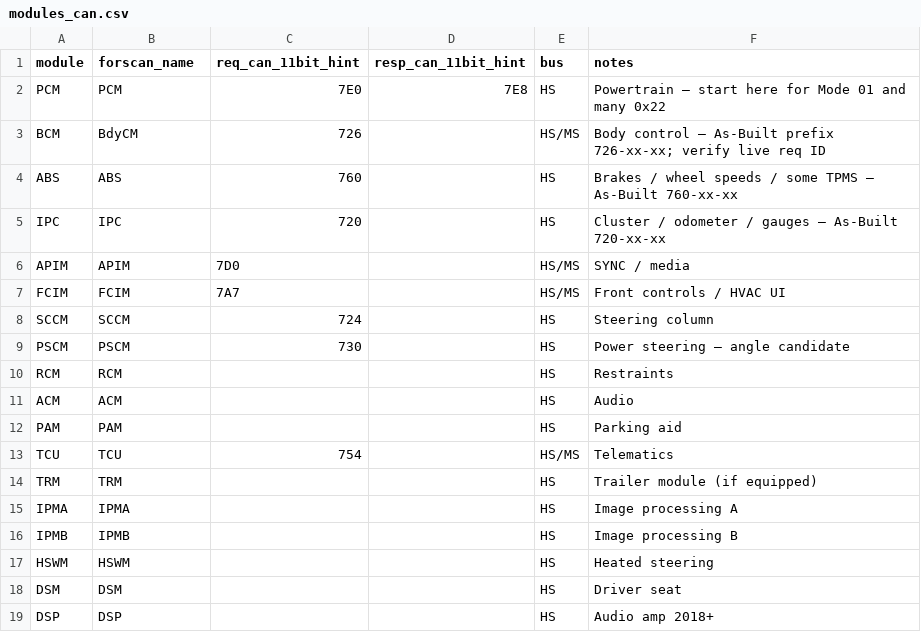
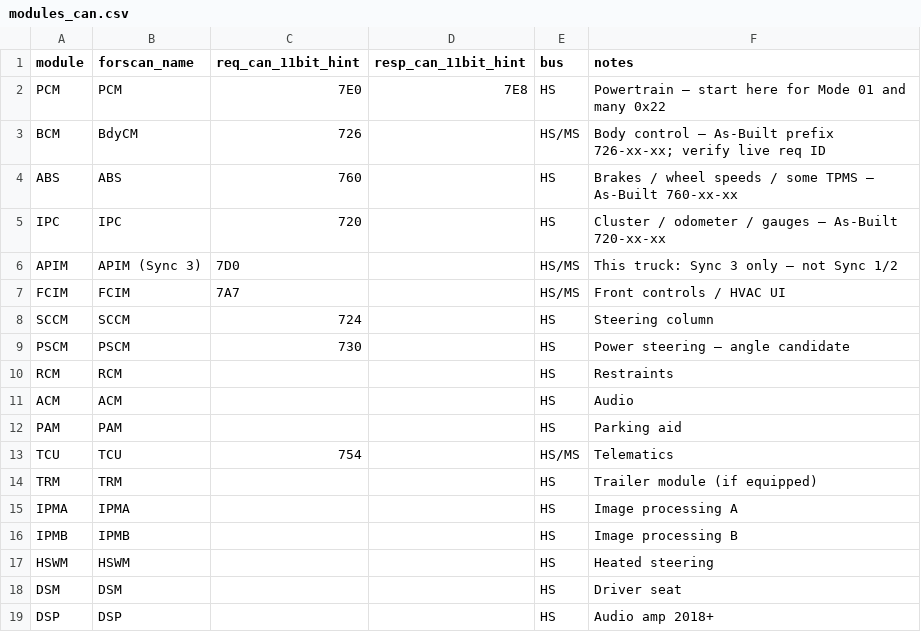
Before and after one commit to theesfeld/vge, a CSV file: docs/reference/ford-f150-forscan/modules_can.csv, drawn as a sheet.

Commit message:
docs(obd): APIM is Sync 3 on this 2019 F-150
Keep only Sync 3 APIM As-Built sheets; drop APIM-New. Note vehicle
APIM = Sync 3 in INDEX, modules_can, and AGENTS.

Refs: #79

```diff
--- a/docs/reference/ford-f150-forscan/modules_can.csv
+++ b/docs/reference/ford-f150-forscan/modules_can.csv
@@ -5,3 +5,3 @@ ABS,ABS,760,,HS,Brakes / wheel speeds / some TPMS — As-Built 760-xx-xx
 IPC,IPC,720,,HS,Cluster / odometer / gauges — As-Built 720-xx-xx
-APIM,APIM,7D0,,HS/MS,SYNC / media
+APIM,APIM (Sync 3),7D0,,HS/MS,This truck: Sync 3 only — not Sync 1/2
 FCIM,FCIM,7A7,,HS/MS,Front controls / HVAC UI
```
Also changed, not shown: docs/reference/ford-f150-forscan/asbuilt_address_prefixes.csv, docs/reference/ford-f150-forscan/modules_index.csv, 33 other files.
